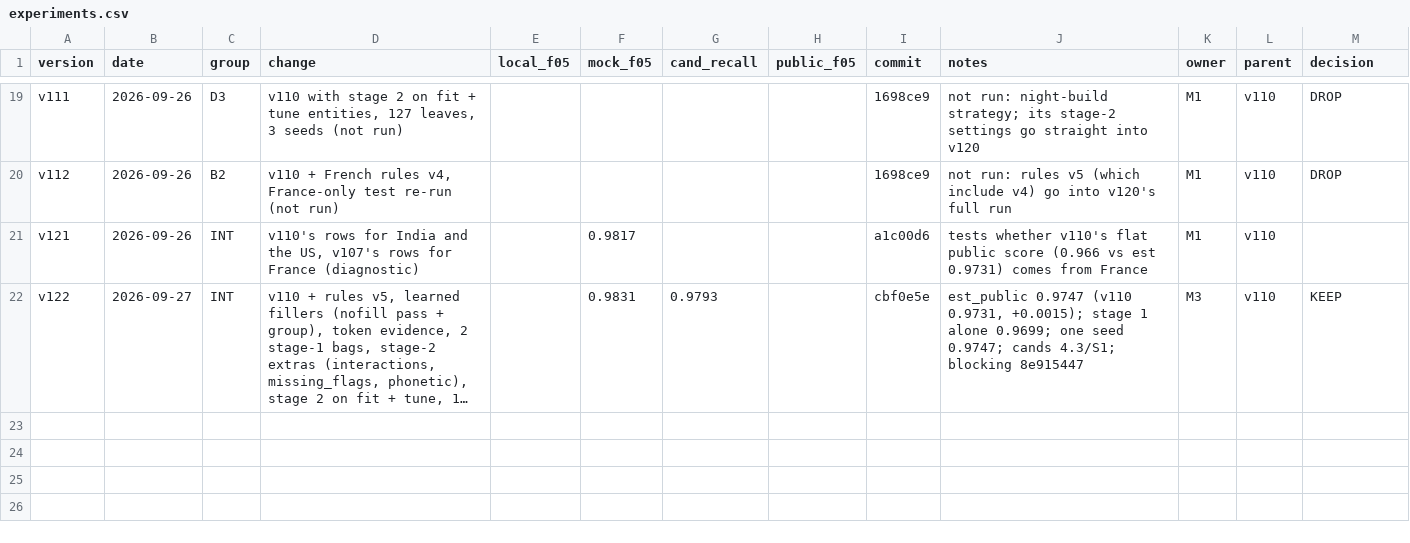
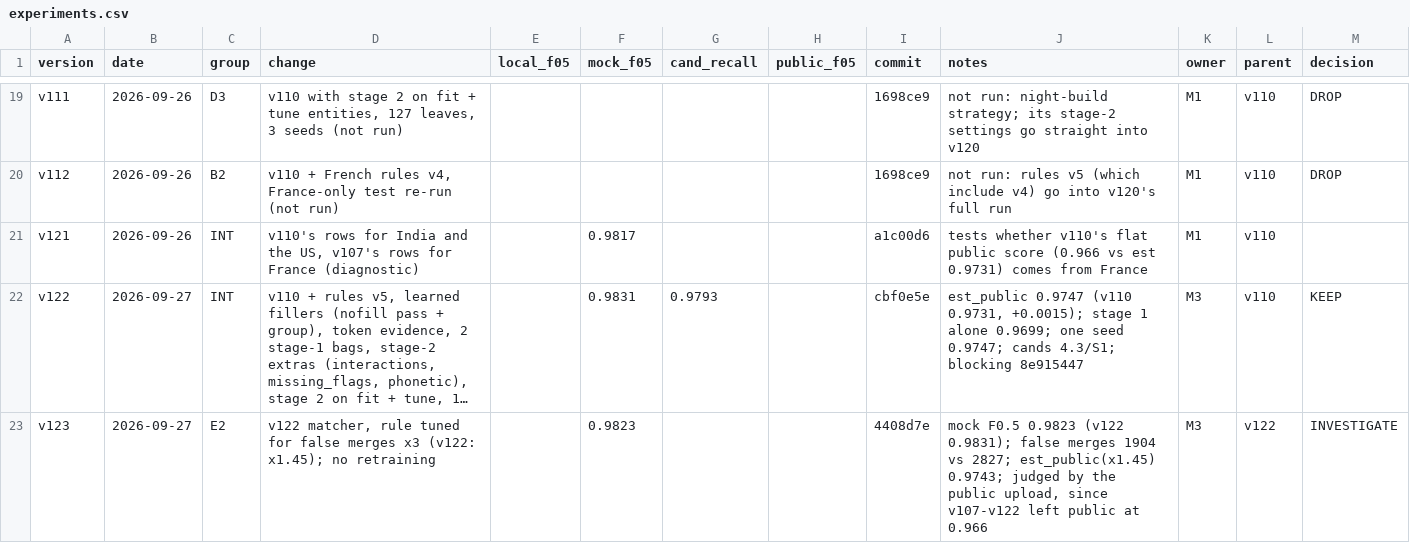
Before and after one commit to Tony-AJ/business_entity_resolution, a CSV file: experiments/experiments.csv, drawn as a sheet; only a part is shown, gaps mark what is left out; long unchanged cells end in …; the diff names each change by its address in the sheet, - before the commit and + after, or states it on an @@ line.

Commit message:
exp(v123): v122 decoded for false merges x3, mock F0.5 0.9823
No retraining. v122's rule on its saved test probabilities rebuilds its
uploaded file byte for byte; the x3 rule drops 72,445 test picks (France
-3.1 %, India -0.7 %, US -1.2 %) and a third of the mock's false merges
for -0.0007 mock F0.5. Test files in submissions/v123_fp3 (in output/)
and v123_fp6, both checkers PASS. INVESTIGATE: the public upload decides.

```diff
--- a/experiments/experiments.csv
+++ b/experiments/experiments.csv
+row 23: v123 | 2026-09-27 | E2 | v122 matcher, rule tuned for false merges x3 (v122: x1.45); no retraining |  | 0.9823 |  |  | 4408d7e | mock F0.5 0.9823 (v122 0.9831); false merges 1904 vs 2827; est_public(x1.45) 0.9743; judged by the public upload, since v107-v122 left public at 0.966 | M3 | v122 | INVESTIGATE
```
Also changed, not shown: 3 other files.
